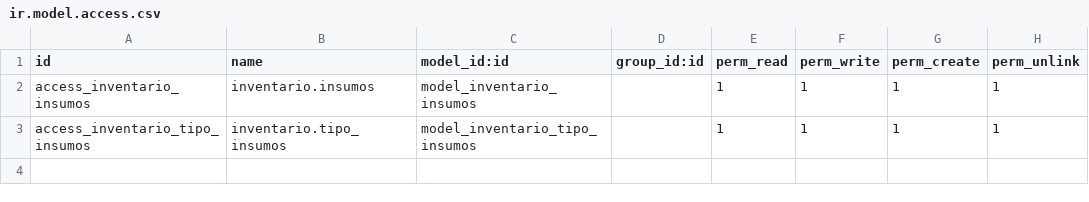
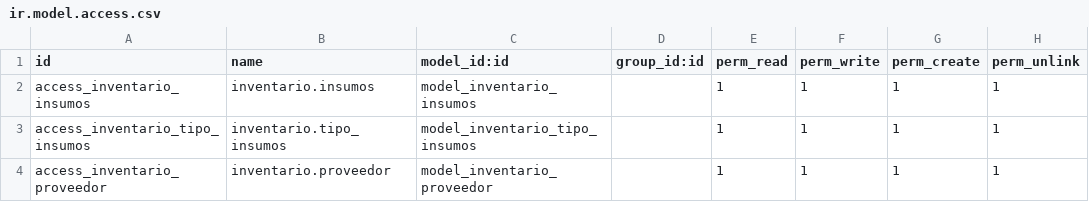
Before and after one commit to pabloahm/Inventario, a CSV file: security/ir.model.access.csv, drawn as a sheet.

```diff
--- a/security/ir.model.access.csv
+++ b/security/ir.model.access.csv
@@ -3 +3,2 @@ access_inventario_insumos,inventario.insumos,model_inventario_insumos,,1,1,1,1
 access_inventario_tipo_insumos,inventario.tipo_insumos,model_inventario_tipo_insumos,,1,1,1,1
+access_inventario_proveedor,inventario.proveedor,model_inventario_proveedor,,1,1,1,1
```
Also changed, not shown: 5 other files.
